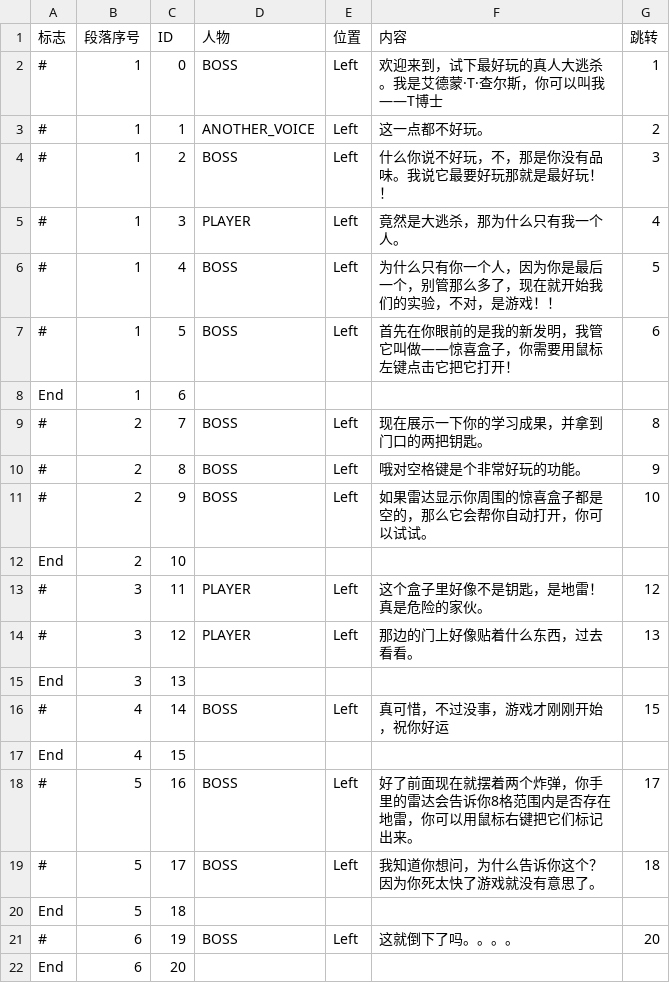
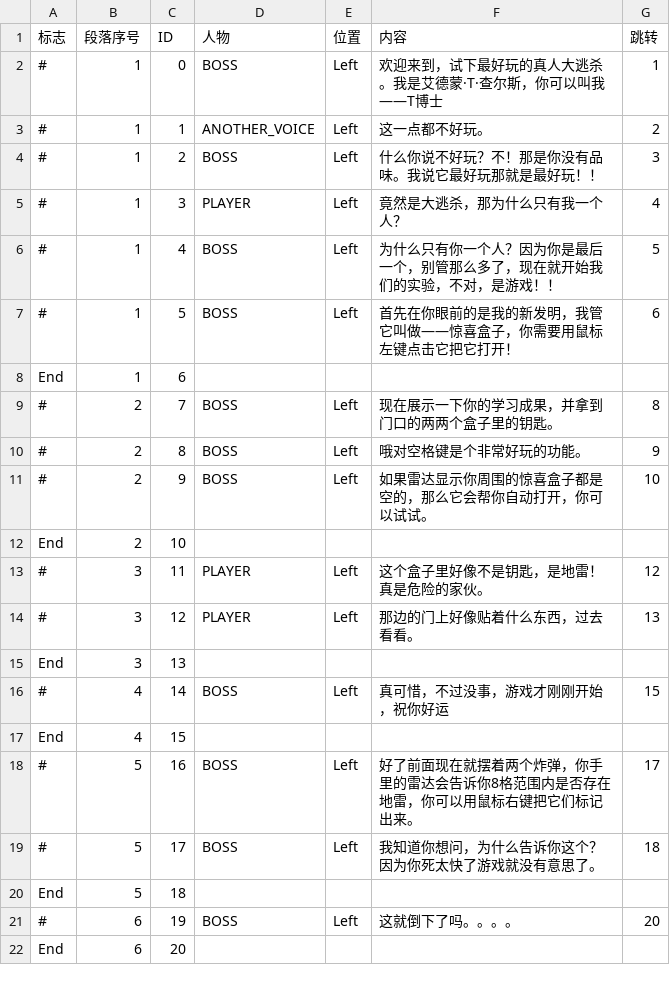
Before and after one commit to Cindyxj1011001101/Minesweeper, a CSV file: Assets/CSVFiles/StoryCSV/L1_StoryCSV.csv, drawn as a sheet.

```diff
--- a/Assets/CSVFiles/StoryCSV/L1_StoryCSV.csv
+++ b/Assets/CSVFiles/StoryCSV/L1_StoryCSV.csv
@@ -3,8 +3,8 @@
 #,1,1,ANOTHER_VOICE,Left,这一点都不好玩。,2
-#,1,2,BOSS,Left,什么你说不好玩，不，那是你没有品味。我说它最要好玩那就是最好玩！！,3
-#,1,3,PLAYER,Left,竟然是大逃杀，那为什么只有我一个人。,4
-#,1,4,BOSS,Left,为什么只有你一个人，因为你是最后一个，别管那么多了，现在就开始我们的实验，不对，是游戏！！,5
+#,1,2,BOSS,Left,什么你说不好玩？不！那是你没有品味。我说它最好玩那就是最好玩！！,3
+#,1,3,PLAYER,Left,竟然是大逃杀，那为什么只有我一个人？,4
+#,1,4,BOSS,Left,为什么只有你一个人？因为你是最后一个，别管那么多了，现在就开始我们的实验，不对，是游戏！！,5
 #,1,5,BOSS,Left,首先在你眼前的是我的新发明，我管它叫做——惊喜盒子，你需要用鼠标左键点击它把它打开！,6
 End,1,6,,,,
-#,2,7,BOSS,Left,现在展示一下你的学习成果，并拿到门口的两把钥匙。,8
+#,2,7,BOSS,Left,现在展示一下你的学习成果，并拿到门口的两两个盒子里的钥匙。,8
 #,2,8,BOSS,Left,哦对空格键是个非常好玩的功能。,9
```
Also changed, not shown: Assets/CSVFiles/StoryCSV/L2_StoryCSV.csv.
